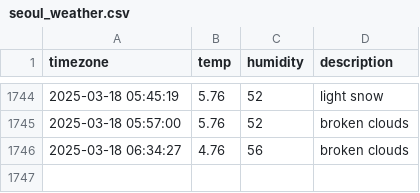
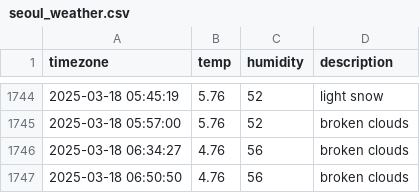
Before and after one commit to parkdohyeon0428/seoul_weather, a CSV file: seoul_weather.csv, drawn as a sheet; only a part is shown, gaps mark what is left out.

```diff
--- a/seoul_weather.csv
+++ b/seoul_weather.csv
@@ -1746 +1746,2 @@ timezone,temp,humidity,description
 2025-03-18 06:34:27,4.76,56,broken clouds
+2025-03-18 06:50:50,4.76,56,broken clouds
```
